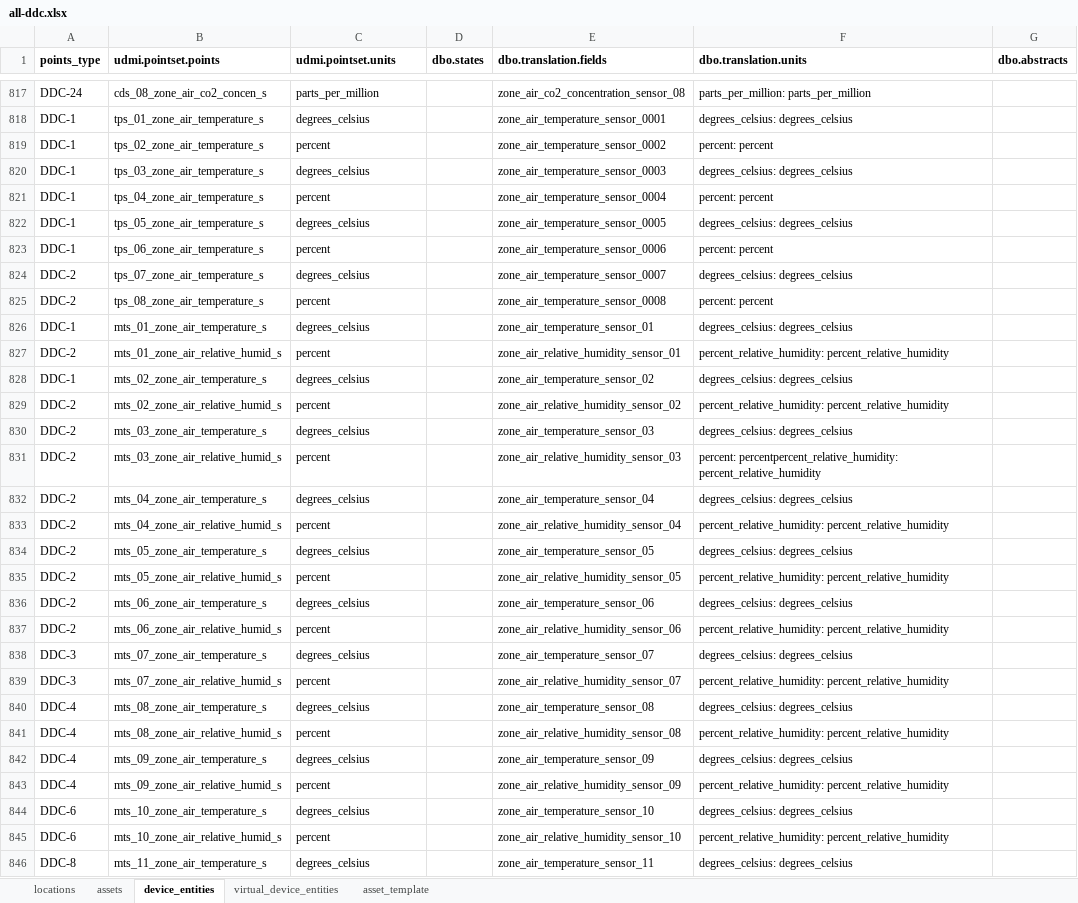
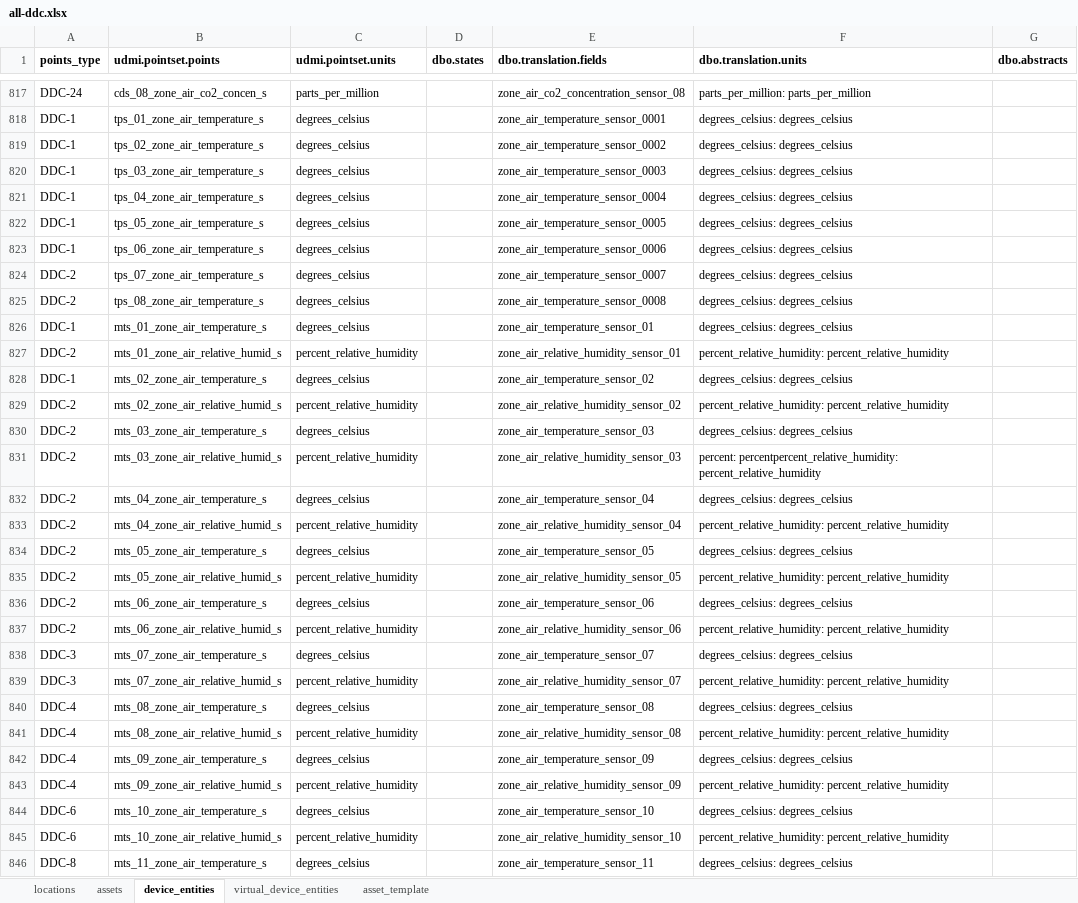
Before and after one commit to darshanjain12/KYOTO-W-BOS, an Excel workbook: YAML-CREATION/ALL-DDC/all-ddc.xlsx, sheet device_entities, drawn as a sheet; only a part is shown, gaps mark what is left out; values as stored, in another font and other column widths than the file's, no borders; the diff covers the shown part only; the diff names each change by its address in the sheet, - before the commit and + after, or states it on an @@ line.

```diff
--- a/YAML-CREATION/ALL-DDC/all-ddc.xlsx (sheet device_entities)
+++ b/YAML-CREATION/ALL-DDC/all-ddc.xlsx (sheet device_entities)
-C819 (udmi.pointset.units): percent
+C819 (udmi.pointset.units): degrees_celsius
-F819 (dbo.translation.units): percent: percent
+F819 (dbo.translation.units): degrees_celsius: degrees_celsius
-C821 (udmi.pointset.units): percent
+C821 (udmi.pointset.units): degrees_celsius
-F821 (dbo.translation.units): percent: percent
+F821 (dbo.translation.units): degrees_celsius: degrees_celsius
-C823 (udmi.pointset.units): percent
+C823 (udmi.pointset.units): degrees_celsius
-F823 (dbo.translation.units): percent: percent
+F823 (dbo.translation.units): degrees_celsius: degrees_celsius
-C825 (udmi.pointset.units): percent
+C825 (udmi.pointset.units): degrees_celsius
-F825 (dbo.translation.units): percent: percent
+F825 (dbo.translation.units): degrees_celsius: degrees_celsius
-C827 (udmi.pointset.units): percent
+C827 (udmi.pointset.units): percent_relative_humidity
-C829 (udmi.pointset.units): percent
+C829 (udmi.pointset.units): percent_relative_humidity
-C831 (udmi.pointset.units): percent
+C831 (udmi.pointset.units): percent_relative_humidity
-C833 (udmi.pointset.units): percent
+C833 (udmi.pointset.units): percent_relative_humidity
-C835 (udmi.pointset.units): percent
+C835 (udmi.pointset.units): percent_relative_humidity
-C837 (udmi.pointset.units): percent
+C837 (udmi.pointset.units): percent_relative_humidity
-C839 (udmi.pointset.units): percent
+C839 (udmi.pointset.units): percent_relative_humidity
-C841 (udmi.pointset.units): percent
+C841 (udmi.pointset.units): percent_relative_humidity
-C843 (udmi.pointset.units): percent
+C843 (udmi.pointset.units): percent_relative_humidity
-C845 (udmi.pointset.units): percent
+C845 (udmi.pointset.units): percent_relative_humidity
```
Also changed, not shown: 44 edited cells elsewhere in this sheet, sheet assets.
